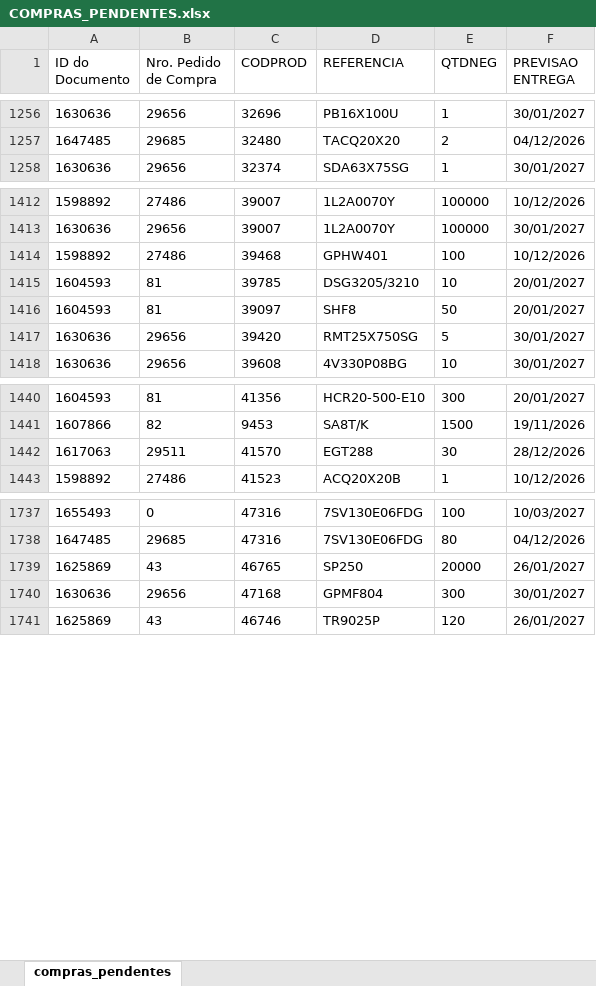
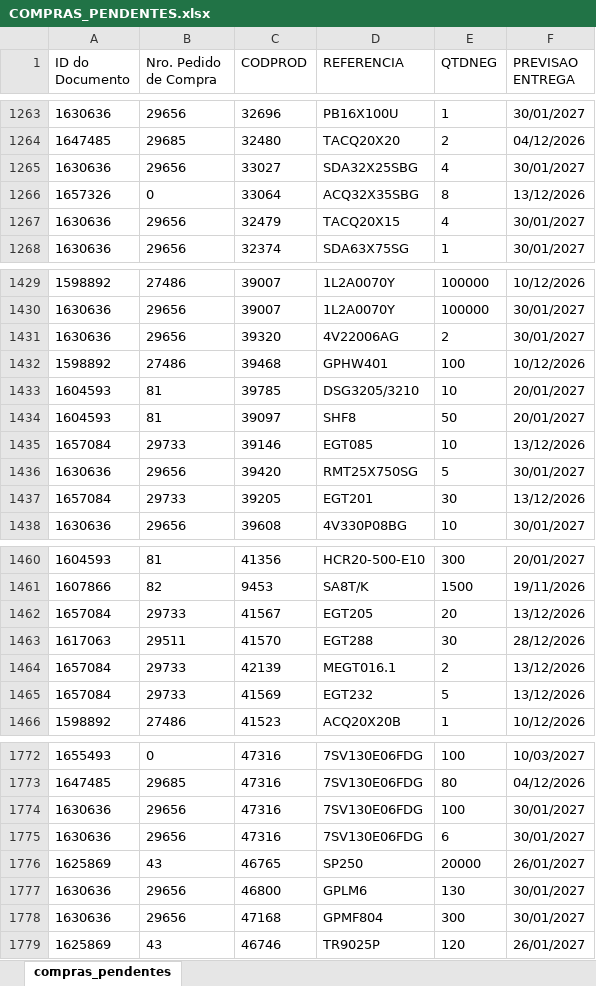
Before and after one commit to ghpcimp-wq/itens-pendentes, an Excel workbook: data/COMPRAS_PENDENTES.xlsx, sheet compras_pendentes, drawn as a sheet; only a part is shown, gaps mark what is left out; values as stored, in another font and other column widths than the file's, no borders; charts and pictures not drawn; the diff covers the shown part only; the diff names each change by its address in the sheet, - before the commit and + after, or states it on an @@ line.

Commit message:
Atualiza compras pendentes 13/11/2026 22:03

```diff
--- a/data/COMPRAS_PENDENTES.xlsx (sheet compras_pendentes)
+++ b/data/COMPRAS_PENDENTES.xlsx (sheet compras_pendentes)
+row 1265: 1630636 | 29656 | 33027 | SDA32X25SBG | 4 | 30/01/2027
+row 1266: 1657326 | 0 | 33064 | ACQ32X35SBG | 8 | 13/12/2026
+row 1267: 1630636 | 29656 | 32479 | TACQ20X15 | 4 | 30/01/2027
+row 1431: 1630636 | 29656 | 39320 | 4V22006AG | 2 | 30/01/2027
+row 1435: 1657084 | 29733 | 39146 | EGT085 | 10 | 13/12/2026
+row 1437: 1657084 | 29733 | 39205 | EGT201 | 30 | 13/12/2026
+row 1462: 1657084 | 29733 | 41567 | EGT205 | 20 | 13/12/2026
+row 1464: 1657084 | 29733 | 42139 | MEGT016.1 | 2 | 13/12/2026
+row 1465: 1657084 | 29733 | 41569 | EGT232 | 5 | 13/12/2026
+row 1774: 1630636 | 29656 | 47316 | 7SV130E06FDG | 100 | 30/01/2027
+row 1775: 1630636 | 29656 | 47316 | 7SV130E06FDG | 6 | 30/01/2027
+row 1777: 1630636 | 29656 | 46800 | GPLM6 | 130 | 30/01/2027
```
Also changed, not shown: 30 added rows, 3 removed rows and 17 edited cells elsewhere in this sheet.
